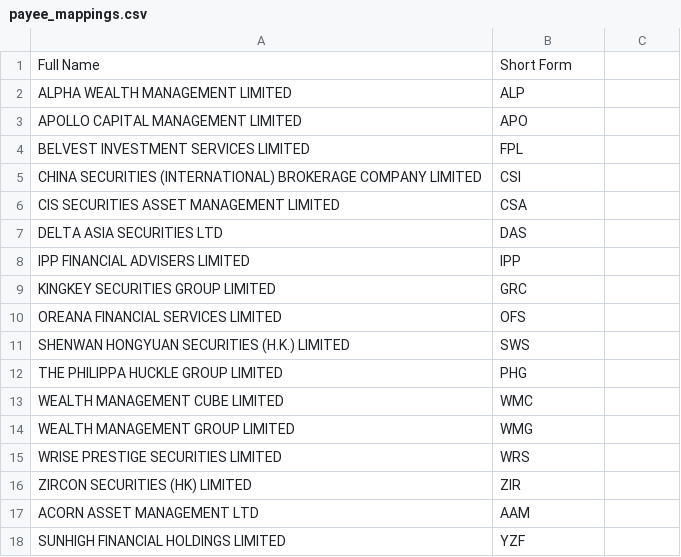
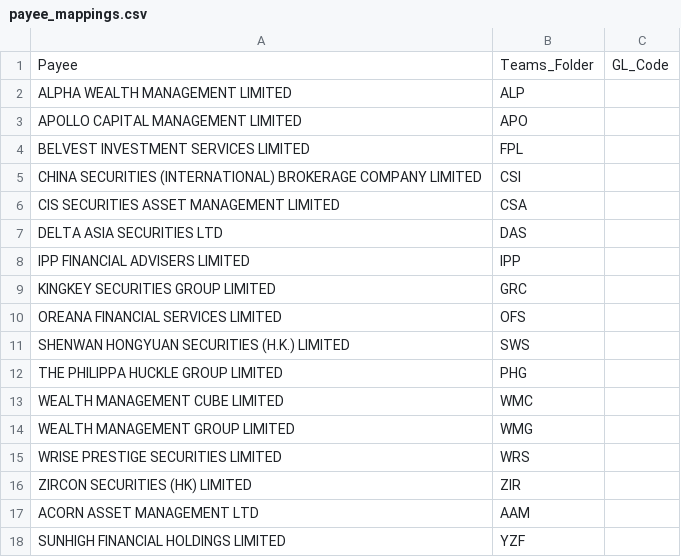
Before and after one commit to Develop-WMC/e-cheque, a CSV file: payee_mappings.csv, drawn as a sheet; removed rows and columns are numbered as before the commit, all else as after; the diff names each change by its address in the sheet, - before the commit and + after, or states it on an @@ line.

Commit message:
Update payee_mappings.csv

```diff
--- a/payee_mappings.csv
+++ b/payee_mappings.csv
-row 1: Full Name | Short Form
+row 1: Payee | Teams_Folder | GL_Code
```
